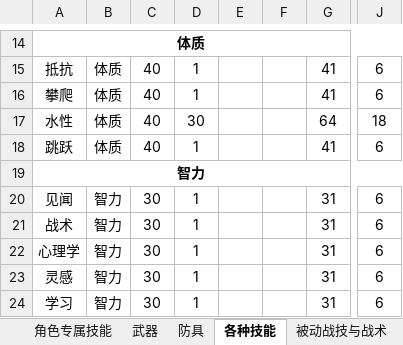
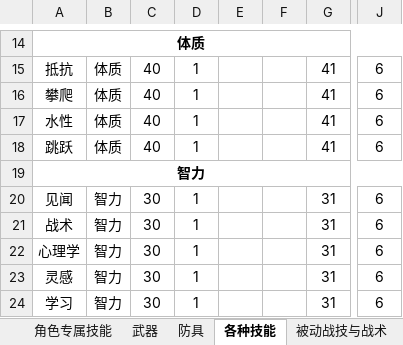
Before and after one commit to amiduMotokyo/xp-wiki, an Excel workbook: docs/XP团角色卡模板.xlsm, sheet 各种技能, drawn as a sheet; only a part is shown, gaps mark what is left out; values as stored, in another font and other column widths than the file's, no borders; the diff names each change by its address in the sheet, - before the commit and + after, or states it on an @@ line.

```diff
--- a/docs/XP团角色卡模板.xlsm (sheet 各种技能)
+++ b/docs/XP团角色卡模板.xlsm (sheet 各种技能)
-D17: 30
+D17: 1
-G17: 64
+G17: 41
-J17: 18
+J17: 6
```
Also changed, not shown: sheet 总表, sheet 社群与职业, sheet 经历点数与履历, formulas that keep their value, charts or pictures, 22 other files.
